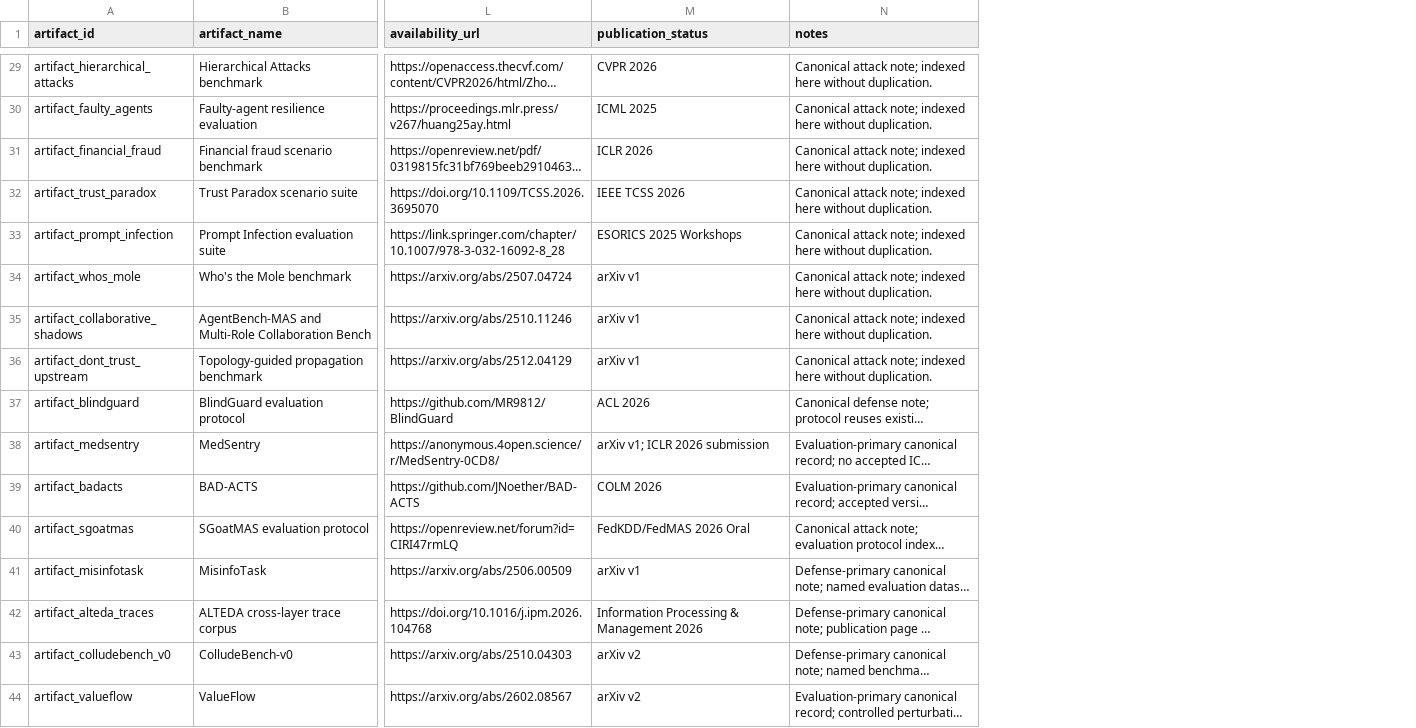
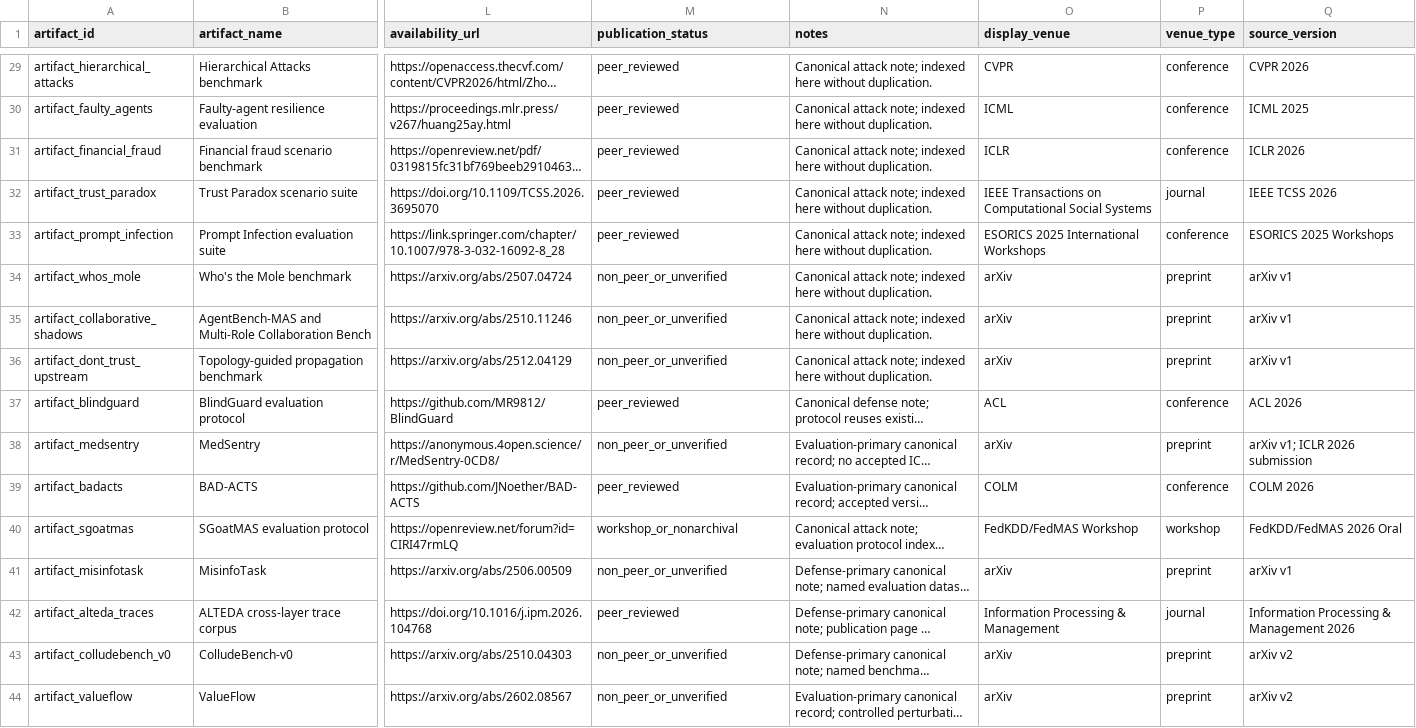
Before and after one commit to BrookeYangRui/multiagent_security_corpus, a CSV file: corpus/sets/05_analysis_specific/evaluation_artifacts.csv, drawn as a sheet; only a part is shown, gaps mark what is left out; long unchanged cells end in …; the diff covers the shown part only; the diff names each change by its address in the sheet, - before the commit and + after, or states it on an @@ line.

```diff
--- a/corpus/sets/05_analysis_specific/evaluation_artifacts.csv
+++ b/corpus/sets/05_analysis_specific/evaluation_artifacts.csv
+column O (display_venue), rows 29-44: CVPR | ICML | ICLR | IEEE Transactions on Computational Social Systems | ESORICS 2025 International Workshops | arXiv | arXiv | arXiv | ACL | arXiv | COLM | FedKDD/FedMAS Workshop | arXiv | Information Processing & Management | arXiv | arXiv
+column P (venue_type), rows 29-44: conference | conference | conference | journal | conference | preprint | preprint | preprint | conference | preprint | conference | workshop | preprint | journal | preprint | preprint
+column Q (source_version), rows 29-44: CVPR 2026 | ICML 2025 | ICLR 2026 | IEEE TCSS 2026 | ESORICS 2025 Workshops | arXiv v1 | arXiv v1 | arXiv v1 | ACL 2026 | arXiv v1; ICLR 2026 submission | COLM 2026 | FedKDD/FedMAS 2026 Oral | arXiv v1 | Information Processing & Management 2026 | arXiv v2 | arXiv v2
-M29 (publication_status): CVPR 2026
+M29 (publication_status): peer_reviewed
-M30 (publication_status): ICML 2025
+M30 (publication_status): peer_reviewed
-M31 (publication_status): ICLR 2026
+M31 (publication_status): peer_reviewed
-M32 (publication_status): IEEE TCSS 2026
+M32 (publication_status): peer_reviewed
-M33 (publication_status): ESORICS 2025 Workshops
+M33 (publication_status): peer_reviewed
-M34:M36 (publication_status): arXiv v1
+M34:M36 (publication_status): non_peer_or_unverified
-M37 (publication_status): ACL 2026
+M37 (publication_status): peer_reviewed
-M38 (publication_status): arXiv v1; ICLR 2026 submission
+M38 (publication_status): non_peer_or_unverified
-M39 (publication_status): COLM 2026
+M39 (publication_status): peer_reviewed
-M40 (publication_status): FedKDD/FedMAS 2026 Oral
+M40 (publication_status): workshop_or_nonarchival
-M41 (publication_status): arXiv v1
+M41 (publication_status): non_peer_or_unverified
-M42 (publication_status): Information Processing & Management 2026
+M42 (publication_status): peer_reviewed
-M43:M44 (publication_status): arXiv v2
+M43:M44 (publication_status): non_peer_or_unverified
```
Also changed, not shown: 28 edited cells elsewhere in this file, 6 other files.
